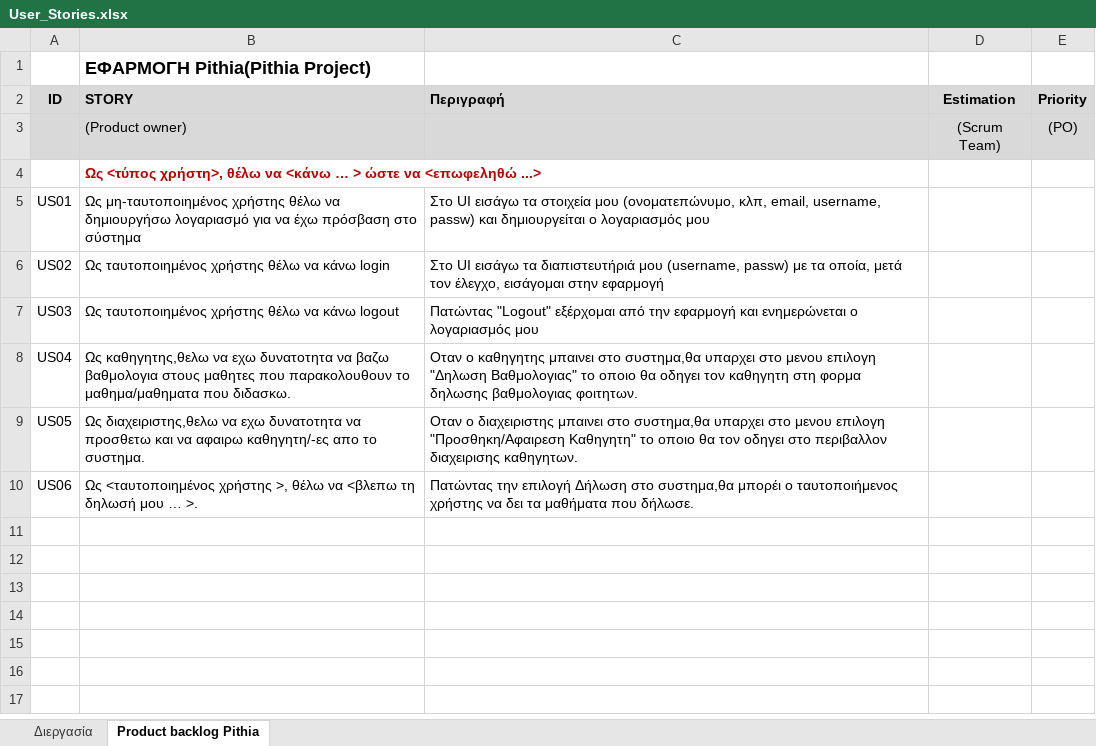
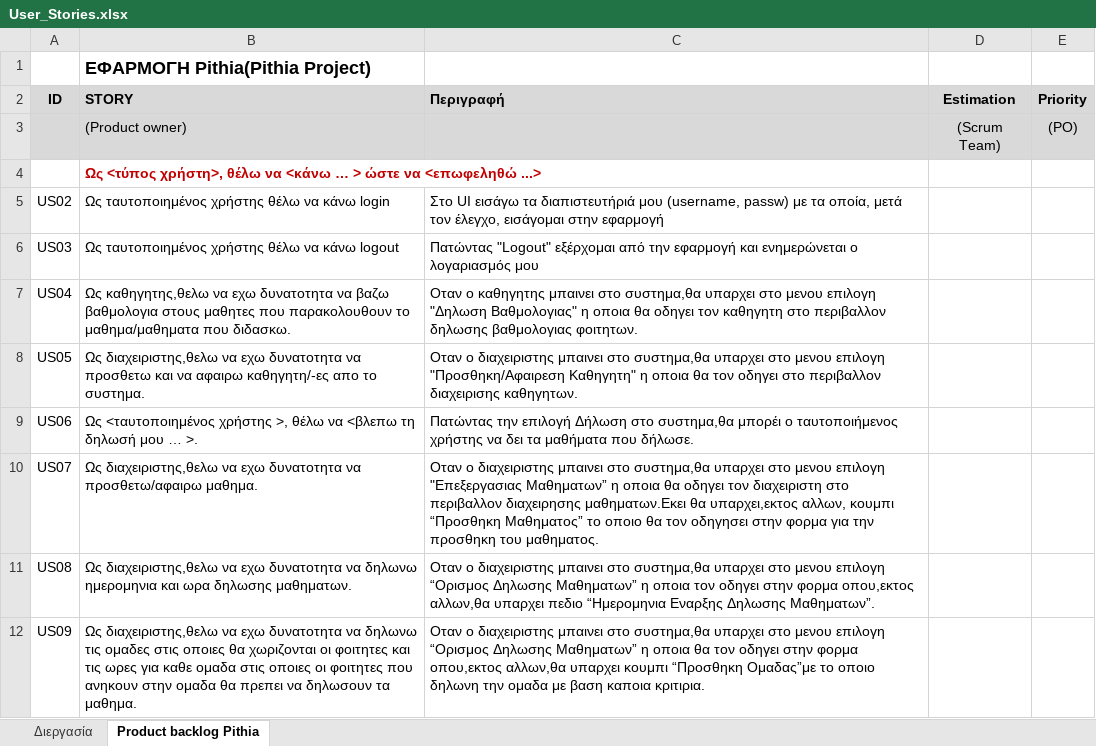
Before and after one commit to BarracudaX/Pithia, an Excel workbook: UserStories/arslan/User_Stories.xlsx, sheet Product backlog Pithia, drawn as a sheet; only a part is shown; values as stored, in another font and other column widths than the file's, no borders; removed rows and columns are numbered as before the commit, all else as after; the diff covers the shown part only; the diff names each change by its address in the sheet, - before the commit and + after, or states it on an @@ line.

Commit message:
Added new user stories.

```diff
--- a/UserStories/arslan/User_Stories.xlsx (sheet Product backlog Pithia)
+++ b/UserStories/arslan/User_Stories.xlsx (sheet Product backlog Pithia)
-row 5: US01 | Ως μη-ταυτοποιημένος χρήστης θέλω να δημιουργήσω λογαριασμό για να έχω πρόσβαση στο σύστημα | Στο UI εισάγω τα στοιχεία μου (ονοματεπώνυμο, κλπ, email, username, passw) και δημιουργείται ο λογαριασμός μου
-C7 (Περιγραφή): …"Δηλωση Βαθμολογιας" το οποιο θα οδηγει τον καθηγητη στη φορμα δηλωσης βαθμολογιας…
+C7 (Περιγραφή): …"Δηλωση Βαθμολογιας" η οποια θα οδηγει τον καθηγητη στο περιβαλλον δηλωσης βαθμολογιας…
-C8 (Περιγραφή): …"Προσθηκη/Αφαιρεση Καθηγητη" το οποιο θα τον…
+C8 (Περιγραφή): …"Προσθηκη/Αφαιρεση Καθηγητη" η οποια θα τον…
+row 10: US07 | Ως διαχειριστης,θελω να εχω δυνατοτητα να προσθετω/αφαιρω μαθημα. | Οταν ο διαχειριστης μπαινει στο συστημα,θα υπαρχει στο μενου επιλογη "Επεξεργασιας Μαθηματων” η οποια θα οδηγει τον διαχειριστη στο περιβαλλον διαχειρησης μαθηματων.Εκει θα υπαρχει,εκτος αλλων, κουμπι “Προσθηκη Μαθηματος” το οποιο θα τον οδηγησει στην φορμα για την προσθηκη του μαθηματος.
+row 11: US08 | Ως διαχειριστης,θελω να εχω δυνατοτητα να δηλωνω ημερομηνια και ωρα δηλωσης μαθηματων. | Οταν ο διαχειριστης μπαινει στο συστημα,θα υπαρχει στο μενου επιλογη “Ορισμος Δηλωσης Μαθηματων” η οποια τον οδηγει στην φορμα οπου,εκτος αλλων,θα υπαρχει πεδιο “Ημερομηνια Εναρξης Δηλωσης Μαθηματων”.
+row 12: US09 | Ως διαχειριστης,θελω να εχω δυνατοτητα να δηλωνω τις ομαδες στις οποιες θα χωριζονται οι φοιτητες και τις ωρες για καθε ομαδα στις οποιες οι φοιτητες που ανηκουν στην ομαδα θα πρεπει να δηλωσουν τα μαθημα. | Οταν ο διαχειριστης μπαινει στο συστημα,θα υπαρχει στο μενου επιλογη “Ορισμος Δηλωσης Μαθηματων” η οποια θα τον οδηγει στην φορμα οπου,εκτος αλλων,θα υπαρχει κουμπι “Προσθηκη Ομαδας”με το οποιο δηλωνη την ομαδα με βαση καποια κριτιρια.
```
Also changed, not shown: 8 added rows elsewhere in this sheet, 1 other file.
